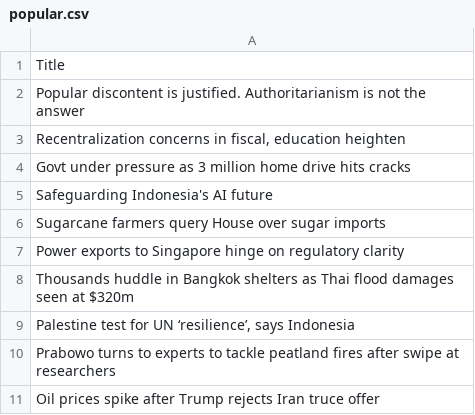
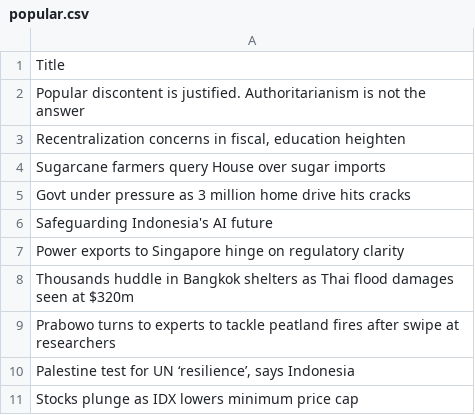
Before and after one commit to ihsanhadi2199-stack/jakpost-popular-scraper, a CSV file: popular.csv, drawn as a sheet.

```diff
--- a/popular.csv
+++ b/popular.csv
@@ -3,9 +3,9 @@ Popular discontent is justified. Authoritarianism is not the answer
 "Recentralization concerns in fiscal, education heighten"
+Sugarcane farmers query House over sugar imports
 Govt under pressure as 3 million home drive hits cracks
 Safeguarding Indonesia's AI future
-Sugarcane farmers query House over sugar imports
 Power exports to Singapore hinge on regulatory clarity
 Thousands huddle in Bangkok shelters as Thai flood damages seen at $320m
+Prabowo turns to experts to tackle peatland fires after swipe at researchers
 "Palestine test for UN ‘resilience’, says Indonesia"
-Prabowo turns to experts to tackle peatland fires after swipe at researchers
-Oil prices spike after Trump rejects Iran truce offer
+Stocks plunge as IDX lowers minimum price cap
```
